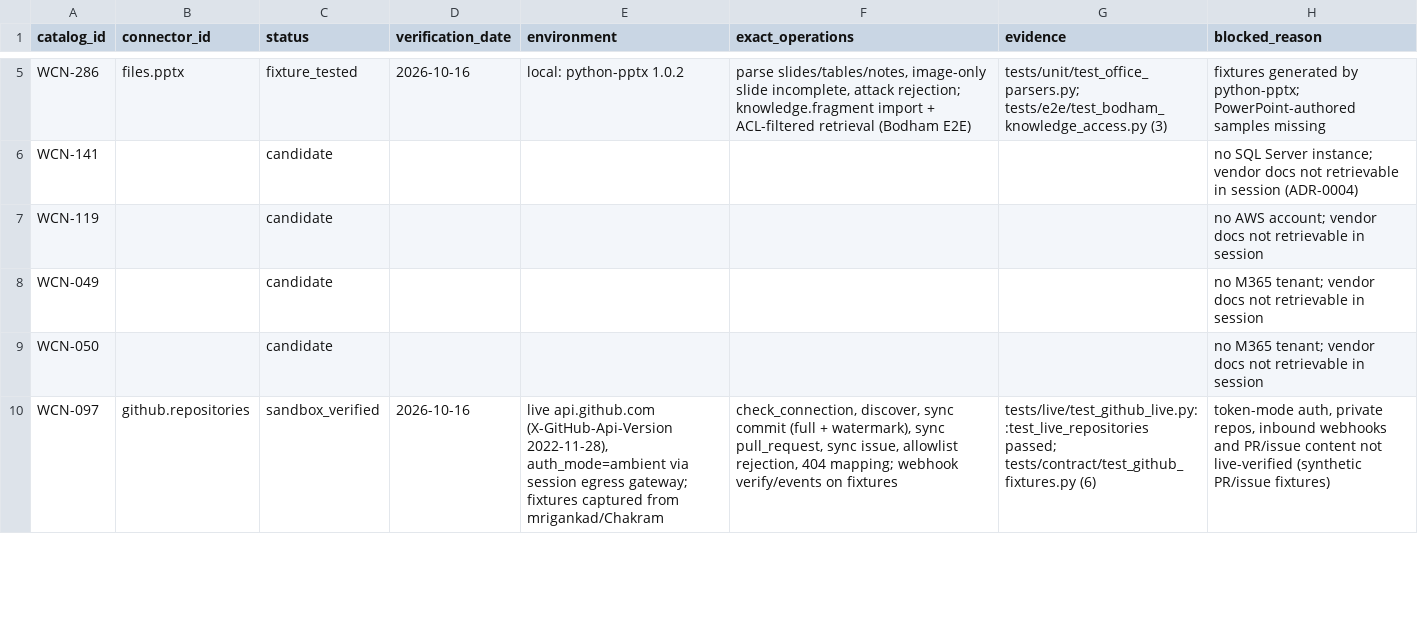
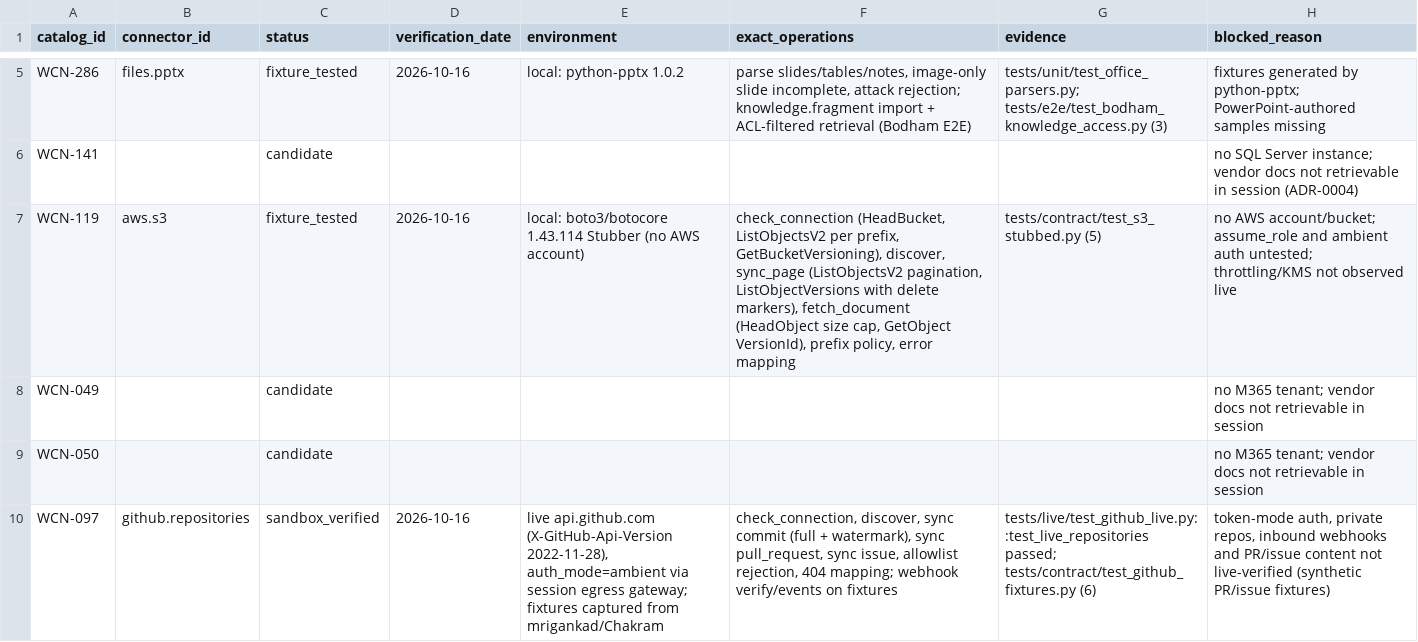
Before and after one commit to mrigankad/Connectors-, a CSV file: docs/verification-matrix.csv, drawn as a sheet; only a part is shown, gaps mark what is left out.

```diff
--- a/docs/verification-matrix.csv
+++ b/docs/verification-matrix.csv
@@ -6,3 +6,3 @@ WCN-286,files.pptx,fixture_tested,2026-10-16,local: python-pptx 1.0.2,"parse sli
 WCN-141,,candidate,,,,,no SQL Server instance; vendor docs not retrievable in session (ADR-0004)
-WCN-119,,candidate,,,,,no AWS account; vendor docs not retrievable in session
+WCN-119,aws.s3,fixture_tested,2026-10-16,local: boto3/botocore 1.43.114 Stubber (no AWS account),"check_connection (HeadBucket, ListObjectsV2 per prefix, GetBucketVersioning), discover, sync_page (ListObjectsV2 pagination, ListObjectVersions with delete markers), fetch_document (HeadObject size cap, GetObject VersionId), prefix policy, error mapping",tests/contract/test_s3_stubbed.py (5),no AWS account/bucket; assume_role and ambient auth untested; throttling/KMS not observed live
 WCN-049,,candidate,,,,,no M365 tenant; vendor docs not retrievable in session
```
Also changed, not shown: 26 other files.
